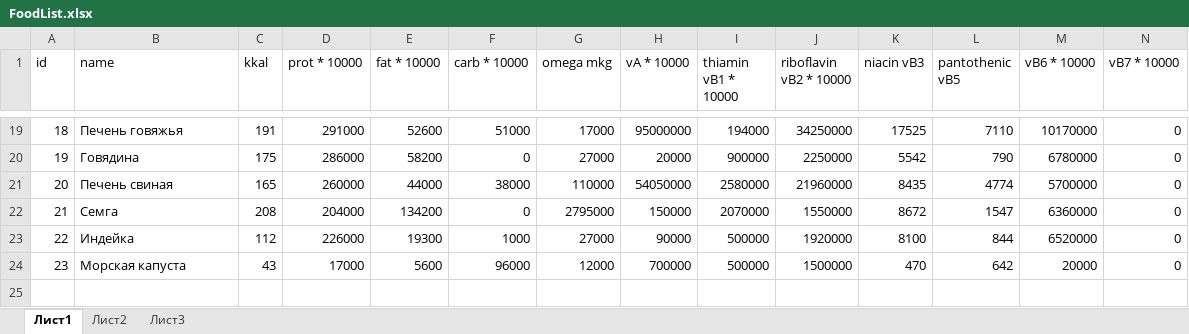
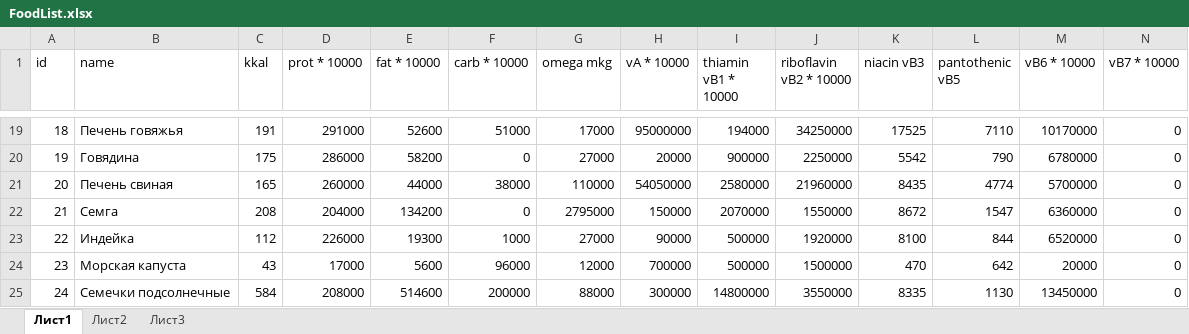
Before and after one commit to AnniLi/RightFood, an Excel workbook: RightFood/FoodList.xlsx, sheet Лист1, drawn as a sheet; only a part is shown, gaps mark what is left out; values as stored, in another font and other column widths than the file's, no borders; rows hold the shown columns only; the diff names each change by its address in the sheet, - before the commit and + after, or states it on an @@ line.

```diff
--- a/RightFood/FoodList.xlsx (sheet Лист1)
+++ b/RightFood/FoodList.xlsx (sheet Лист1)
+row 25: 24 | Семечки подсолнечные | 584 | 208000 | 514600 | 200000 | 88000 | 300000 | 14800000 | 3550000 | 8335 | 1130 | 13450000 | 0
```
Also changed, not shown: 2 other files.
